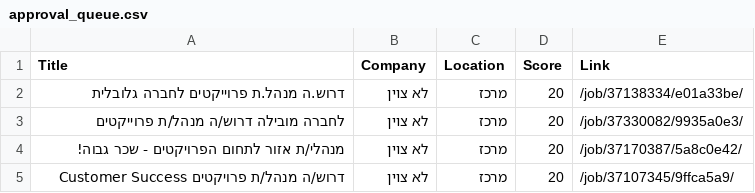
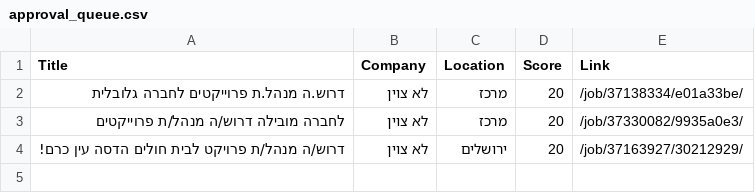
Before and after one commit to itamarw26-ctrl/agent-job, a CSV file: output/approval_queue.csv, drawn as a sheet.

```diff
--- a/output/approval_queue.csv
+++ b/output/approval_queue.csv
@@ -3,3 +3,2 @@
 לחברה מובילה דרוש/ה מנהל/ת פרוייקטים,לא צוין,מרכז,20,/job/37330082/9935a0e3/
-מנהלי/ת אזור לתחום הפרויקטים - שכר גבוה!,לא צוין,מרכז,20,/job/37170387/5a8c0e42/
-דרוש/ה מנהל/ת פרויקטים Customer Success,לא צוין,מרכז,20,/job/37107345/9ffca5a9/
+דרוש/ה מנהל/ת פרויקט לבית חולים הדסה עין כרם!,לא צוין,ירושלים,20,/job/37163927/30212929/
```
